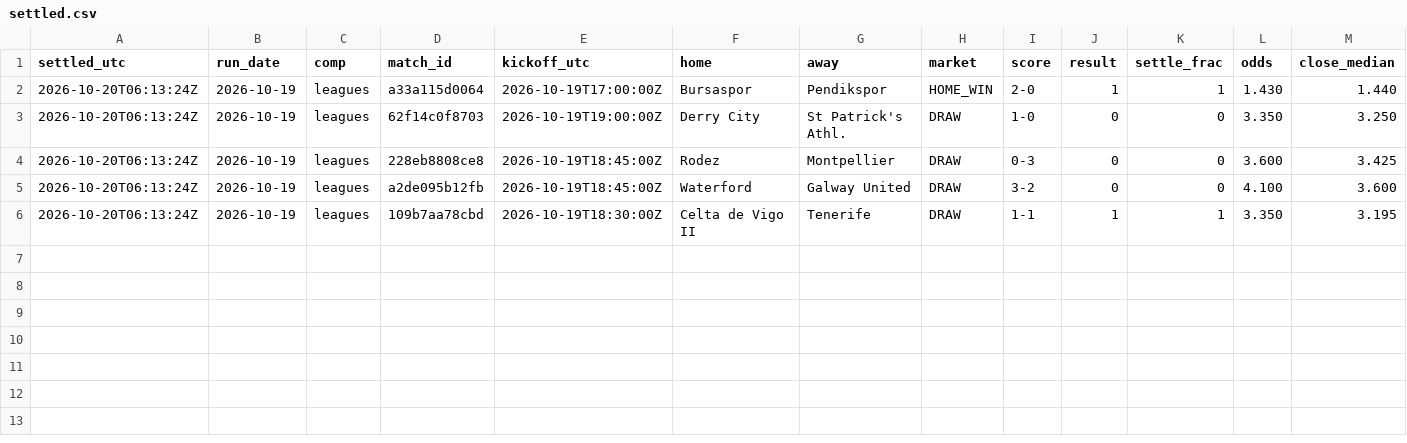
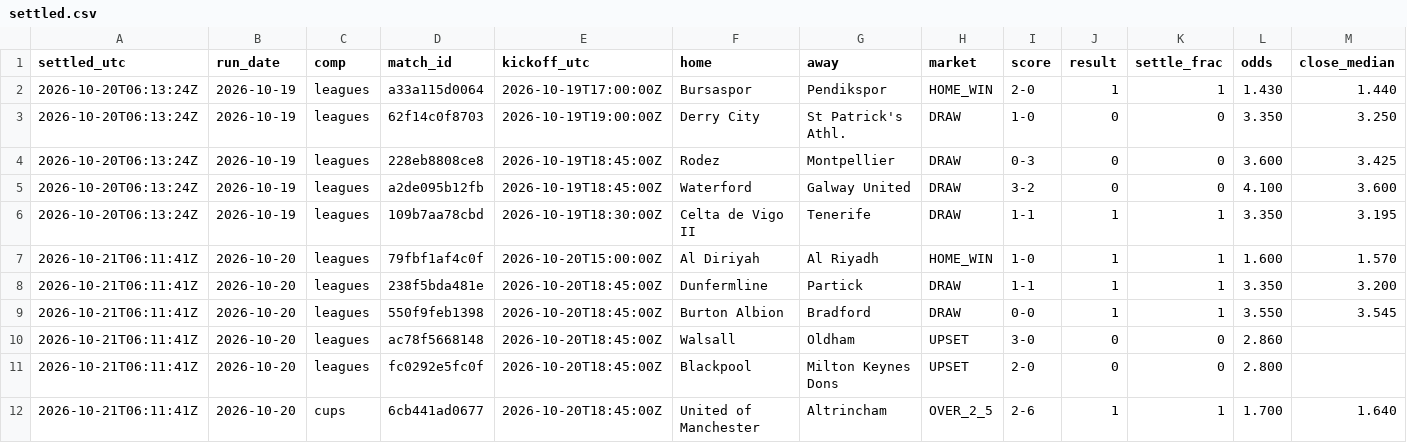
Before and after one commit to xbaredge/predictions, a CSV file: 2026/W43/settled.csv, drawn as a sheet; only a part is shown; rows hold the shown columns only; the diff names each change by its address in the sheet, - before the commit and + after, or states it on an @@ line.

Commit message:
commit 2026-10-21 (12 picks, 43 fixtures); release 2026-10-20 (15 picks, 54 fixtures); 6 settled, 54 scores; anchor 2 timestamp(s)

```diff
--- a/2026/W43/settled.csv
+++ b/2026/W43/settled.csv
+row 7: 2026-10-21T06:11:41Z | 2026-10-20 | leagues | 79fbf1af4c0f | 2026-10-20T15:00:00Z | Al Diriyah | Al Riyadh | HOME_WIN | 1-0 | 1 | 1 | 1.600 | 1.570
+row 8: 2026-10-21T06:11:41Z | 2026-10-20 | leagues | 238f5bda481e | 2026-10-20T18:45:00Z | Dunfermline | Partick | DRAW | 1-1 | 1 | 1 | 3.350 | 3.200
+row 9: 2026-10-21T06:11:41Z | 2026-10-20 | leagues | 550f9feb1398 | 2026-10-20T18:45:00Z | Burton Albion | Bradford | DRAW | 0-0 | 1 | 1 | 3.550 | 3.545
+row 10: 2026-10-21T06:11:41Z | 2026-10-20 | leagues | ac78f5668148 | 2026-10-20T18:45:00Z | Walsall | Oldham | UPSET | 3-0 | 0 | 0 | 2.860
+row 11: 2026-10-21T06:11:41Z | 2026-10-20 | leagues | fc0292e5fc0f | 2026-10-20T18:45:00Z | Blackpool | Milton Keynes Dons | UPSET | 2-0 | 0 | 0 | 2.800
+row 12: 2026-10-21T06:11:41Z | 2026-10-20 | cups | 6cb441ad0677 | 2026-10-20T18:45:00Z | United of Manchester | Altrincham | OVER_2_5 | 2-6 | 1 | 1 | 1.700 | 1.640
```
Also changed, not shown: 2026/W43/picks.csv, 2026/W43/scores.csv, 8 other files.
